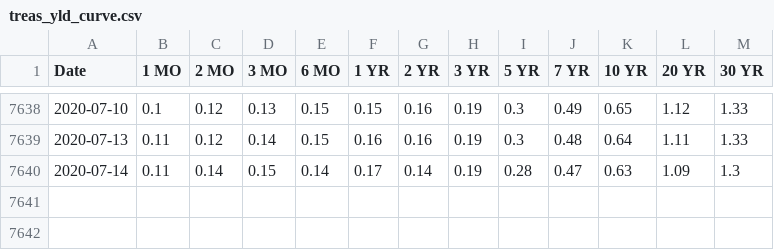
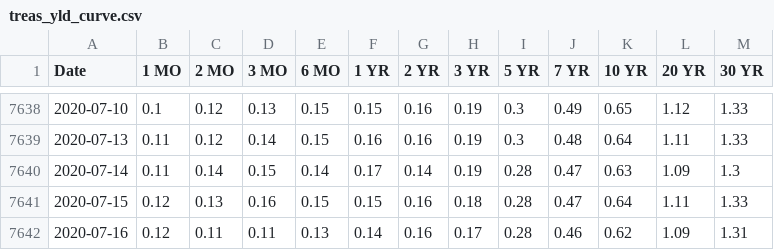
Before and after one commit to gfisherjr/Market_Indicator_Machine_Learning, a CSV file: Dev/Gary/quandl_data/treas_yld_curve.csv, drawn as a sheet; only a part is shown, gaps mark what is left out; the diff names each change by its address in the sheet, - before the commit and + after, or states it on an @@ line.

```diff
--- a/Dev/Gary/quandl_data/treas_yld_curve.csv
+++ b/Dev/Gary/quandl_data/treas_yld_curve.csv
+row 7641: 2020-07-15 | 0.12 | 0.13 | 0.16 | 0.15 | 0.15 | 0.16 | 0.18 | 0.28 | 0.47 | 0.64 | 1.11 | 1.33
+row 7642: 2020-07-16 | 0.12 | 0.11 | 0.11 | 0.13 | 0.14 | 0.16 | 0.17 | 0.28 | 0.46 | 0.62 | 1.09 | 1.31
```
Also changed, not shown: Dev/Gary/quandl_data/sp500_2m.csv, Dev/Gary/quandl_data/ted_spread.csv, 3 other files.
